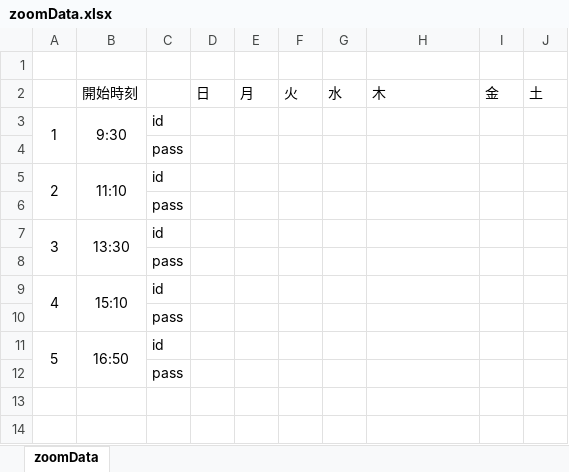
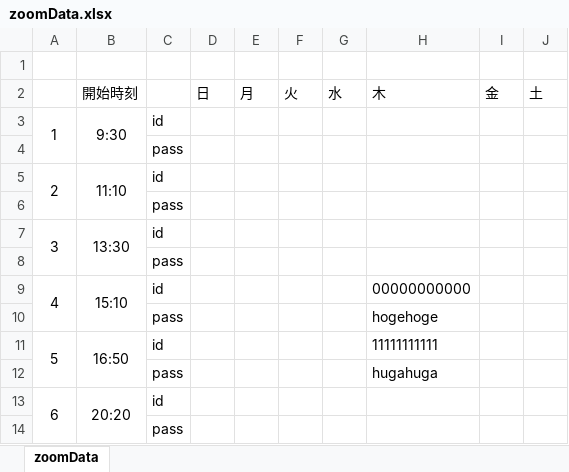
Before and after one commit to sunikaaa/zoomOpen-GO, an Excel workbook: zoomData.xlsx, sheet zoomData, drawn as a sheet; values as stored, in another font and other column widths than the file's, no borders; removed rows and columns are numbered as before the commit, all else as after; the diff names each change by its address in the sheet, - before the commit and + after, or states it on an @@ line.

```diff
--- a/zoomData.xlsx (sheet zoomData)
+++ b/zoomData.xlsx (sheet zoomData)
-A9:A10 merged
+A9:A10 merged
-B9:B10 merged
+B9:B10 merged
-H9: (empty)
+H9: 00000000000
+row 10:  |  | pass |  |  |  |  | hogehoge
+row 11: 5 | 16:50 | id |  |  |  |  | 11111111111
+row 12:  |  | pass |  |  |  |  | hugahuga
+row 13: 6 | 20:20 | id
-row 11: 5 | 16:50 | id
-row 12:  |  | pass
```
Also changed, not shown: 2 other files.
